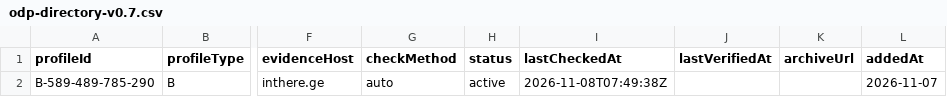
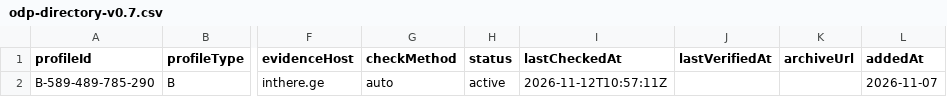
Before and after one commit to object-digital-passport/odp-profile-directory, a CSV file: odp-directory-v0.7.csv, drawn as a sheet; only a part is shown, gaps mark what is left out; the diff names each change by its address in the sheet, - before the commit and + after, or states it on an @@ line.

```diff
--- a/odp-directory-v0.7.csv
+++ b/odp-directory-v0.7.csv
-I2 (lastCheckedAt): 2026-11-08T07:49:38Z
+I2 (lastCheckedAt): 2026-11-12T10:57:11Z
```
Also changed, not shown: 2 other files.
